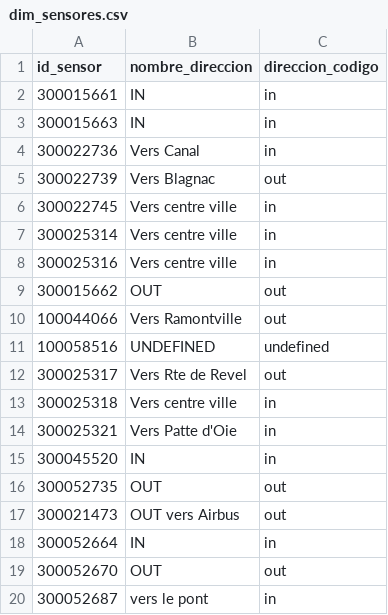
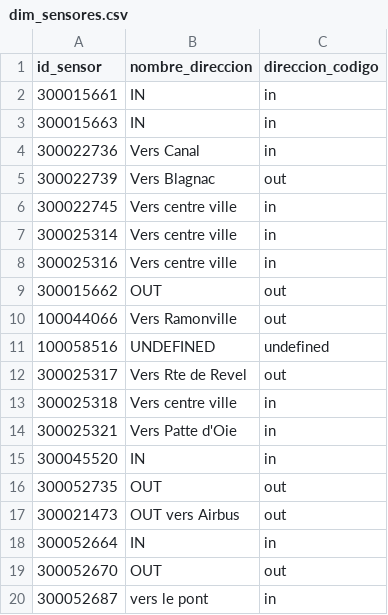
Before and after one commit to geneve-creator/toulouse-mobility-analytics, a CSV file: data/processed/dim_sensores.csv, drawn as a sheet.

Commit message:
Fix: Correction de la faute de frappe pour Ramonville dans le script ETL

```diff
--- a/data/processed/dim_sensores.csv
+++ b/data/processed/dim_sensores.csv
@@ -9,3 +9,3 @@ id_sensor,nombre_direccion,direccion_codigo
 300015662,OUT,out
-100044066,Vers Ramontville,out
+100044066,Vers Ramonville,out
 100058516,UNDEFINED,undefined
```
Also changed, not shown: 2 other files.
